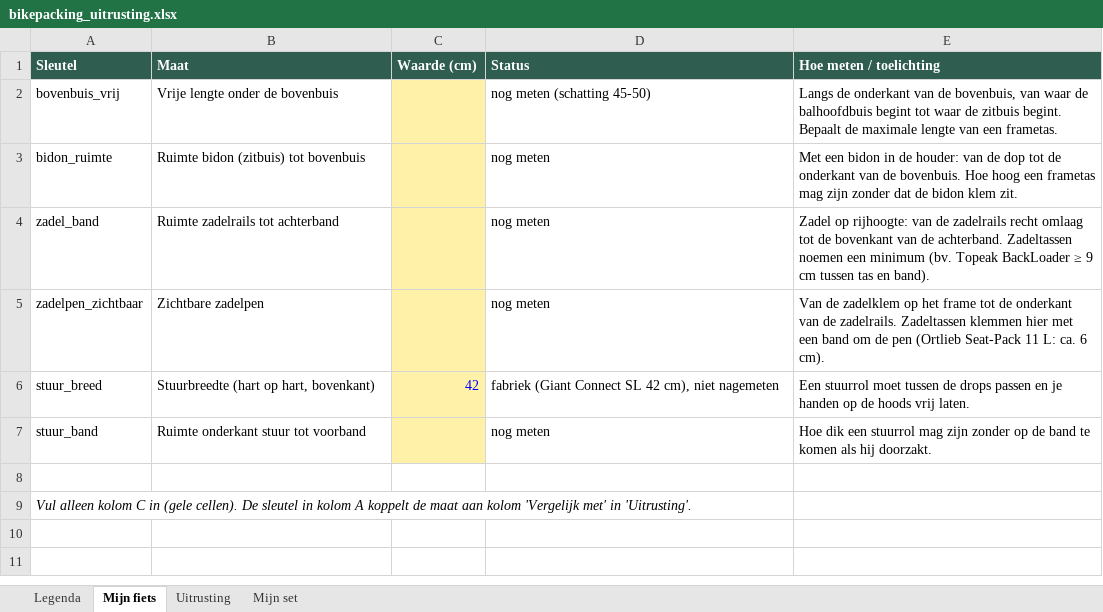
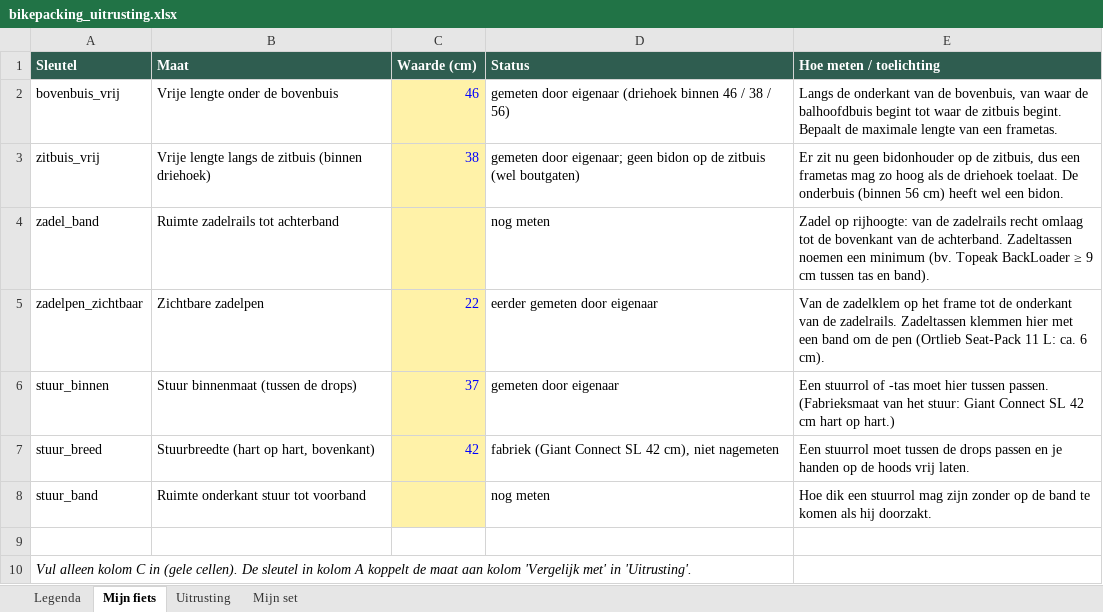
Before and after one commit to meesverb/Marktplaats-koopjes-finder, an Excel workbook: bikepacking_uitrusting.xlsx, sheet Mijn fiets, drawn as a sheet; values as stored, in another font and other column widths than the file's, no borders; removed rows and columns are numbered as before the commit, all else as after; the diff names each change by its address in the sheet, - before the commit and + after, or states it on an @@ line.

```diff
--- a/bikepacking_uitrusting.xlsx (sheet Mijn fiets)
+++ b/bikepacking_uitrusting.xlsx (sheet Mijn fiets)
-C2 (Waarde (cm)): (empty)
+C2 (Waarde (cm)): 46
-D2 (Status): nog meten (schatting 45-50)
+D2 (Status): gemeten door eigenaar (driehoek binnen 46 / 38 / 56)
-row 3: bidon_ruimte | Ruimte bidon (zitbuis) tot bovenbuis |  | nog meten | Met een bidon in de houder: van de dop tot de onderkant van de bovenbuis. Hoe hoog een frametas mag zijn zonder dat de bidon klem zit.
+row 3: zitbuis_vrij | Vrije lengte langs de zitbuis (binnen driehoek) | 38 | gemeten door eigenaar; geen bidon op de zitbuis (wel boutgaten) | Er zit nu geen bidonhouder op de zitbuis, dus een frametas mag zo hoog als de driehoek toelaat. De onderbuis (binnen 56 cm) heeft wel een bidon.
-C5 (Waarde (cm)): (empty)
+C5 (Waarde (cm)): 22
-D5 (Status): nog meten
+D5 (Status): eerder gemeten door eigenaar
+row 6: stuur_binnen | Stuur binnenmaat (tussen de drops) | 37 | gemeten door eigenaar | Een stuurrol of -tas moet hier tussen passen. (Fabrieksmaat van het stuur: Giant Connect SL 42 cm hart op hart.)
```
Also changed, not shown: sheet Uitrusting, 1 other file.
